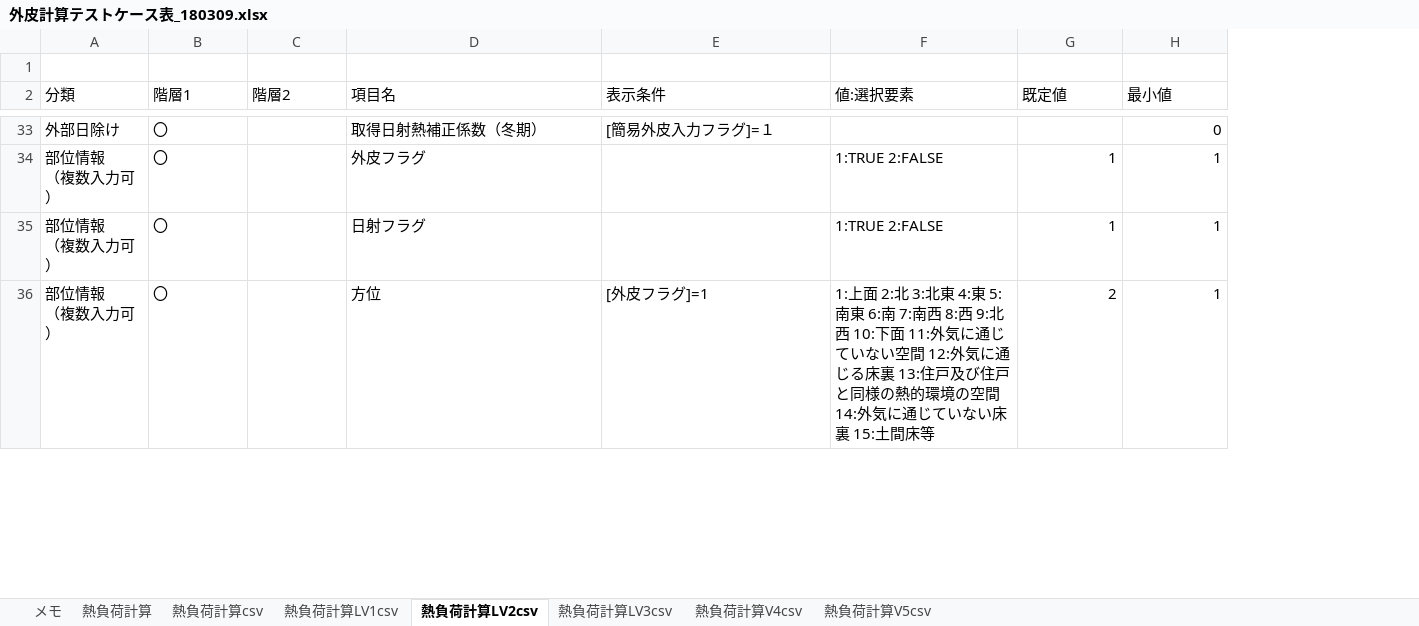
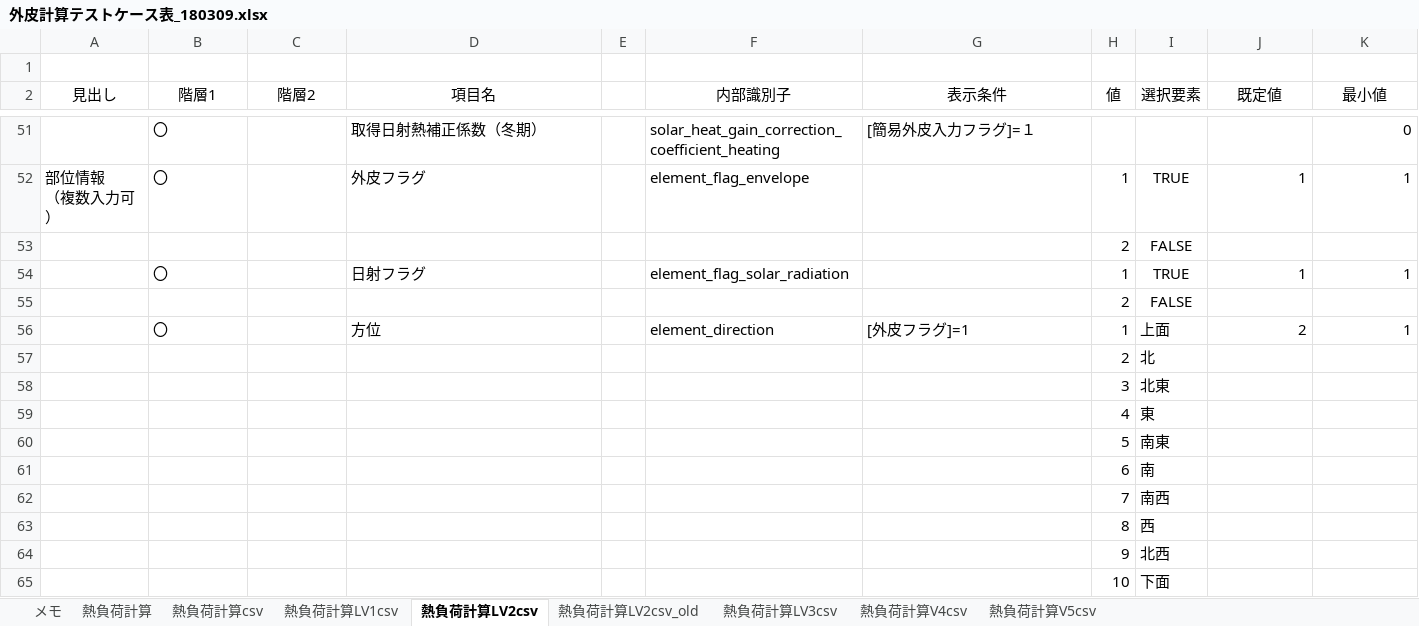
Before and after one commit to BRI-EES-House/heat_load_calc, an Excel workbook: 外皮計算テストケース表_180309.xlsx, sheet 熱負荷計算LV2csv, drawn as a sheet; only a part is shown, gaps mark what is left out; values as stored, in another font and other column widths than the file's, no borders; removed rows and columns are numbered as before the commit, all else as after; rows hold the shown columns only; ↵ is a line break in a cell; the diff covers the shown part only; the diff names each change by its address in the sheet, - before the commit and + after, or states it on an @@ line.

Commit message:
「熱負荷計算LV2csv」シートについて、以下の点を変更 (1)選択要素のある項目は行を分けて記載 (2)「内部識別子」の列を追加、各項目の内部子識別子名称を設定 (3)「壁体構成」の「部材名称」～「容積比熱」をまとめる「層構成」というグループを追加
※「熱負荷計算LV2csv_old」シートは変更内容に問題ないことが確認でき次第削除します

```diff
--- a/外皮計算テストケース表_180309.xlsx (sheet 熱負荷計算LV2csv)
+++ b/外皮計算テストケース表_180309.xlsx (sheet 熱負荷計算LV2csv)
+sheet tab: 熱負荷計算LV2csv_old
-column A (分類), rows 33-36: 外部日除け | 部位情報 ↵ （複数入力可） | 部位情報 ↵ （複数入力可） | 部位情報 ↵ （複数入力可）
+column A (見出し), row 52: 部位情報 ↵ （複数入力可）
+column E, empty
+column F (内部識別子), rows 51-52: solar_heat_gain_correction_coefficient_heating | element_flag_envelope; row 54: element_flag_solar_radiation; row 56: element_direction
-column F (値:選択要素), rows 34-36: 1:TRUE 2:FALSE | 1:TRUE 2:FALSE | 1:上面 2:北 3:北東 4:東 5:南東 6:南 7:南西 8:西 9:北西 10:下面 11:外気に通じていない空間 12:外気に通じる床裏 13:住戸及び住戸と同様の熱的環境の空間 14:外気に通じていない床裏 15:土間床等
+column H (値), row 52: 1; row 54: 1; row 56: 1
+column I (選択要素), row 52: TRUE; row 54: TRUE; row 56: 上面
-B2:D2 alignment: left
+B2:D2 alignment: center
-G2 alignment: left
+G2 alignment: center
-J2:K2 alignment: left
+J2:K2 alignment: center
+row 53:  |  |  |  |  |  |  | 2 | FALSE
+row 55:  |  |  |  |  |  |  | 2 | FALSE
+row 57:  |  |  |  |  |  |  | 2 | 北
+row 58:  |  |  |  |  |  |  | 3 | 北東
+row 59:  |  |  |  |  |  |  | 4 | 東
+row 60:  |  |  |  |  |  |  | 5 | 南東
+row 61:  |  |  |  |  |  |  | 6 | 南
+row 62:  |  |  |  |  |  |  | 7 | 南西
+row 63:  |  |  |  |  |  |  | 8 | 西
+row 64:  |  |  |  |  |  |  | 9 | 北西
+row 65:  |  |  |  |  |  |  | 10 | 下面
```
Also changed, not shown: 27 added rows, 4 edited cells and cell formats elsewhere in this sheet.
